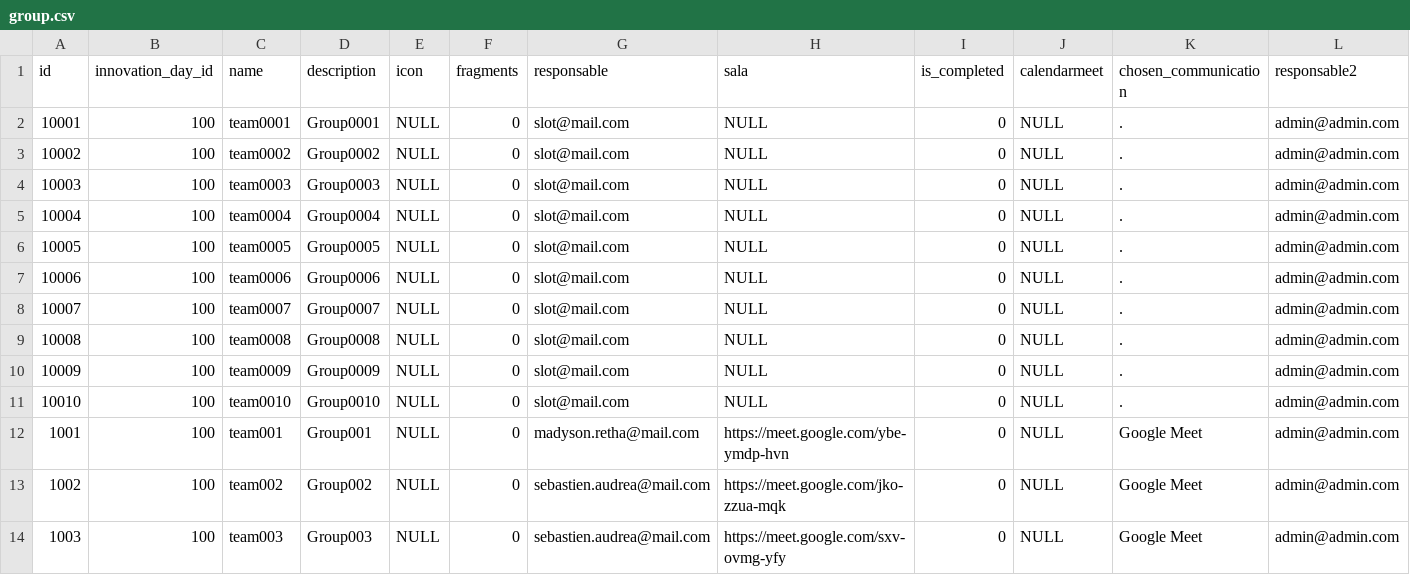
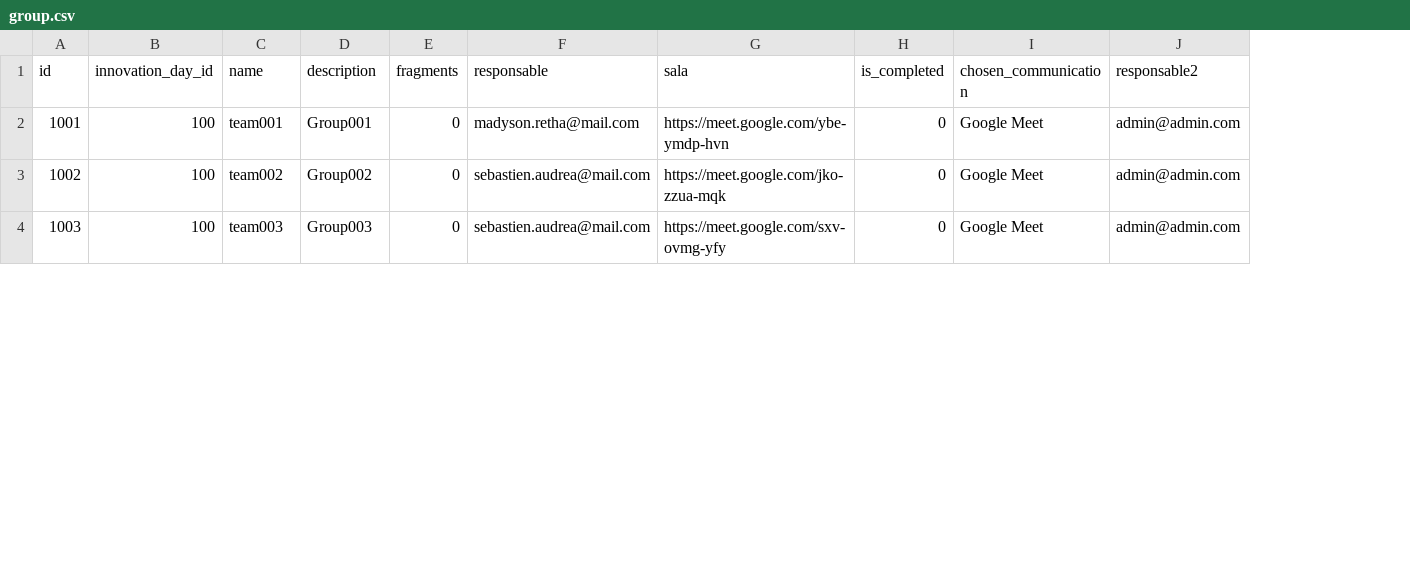
Before and after one commit to The-three-lords/iday_csv_templates, a CSV file: csv-samples/group.csv, drawn as a sheet; only a part is shown; the diff names each change by its address in the sheet, - before the commit and + after, or states it on an @@ line.

Commit message:
New version with default values

```diff
--- a/csv-samples/group.csv
+++ b/csv-samples/group.csv
-column E (icon), rows 12-14: all NULL
-column J (calendarmeet), rows 12-14: all NULL
-row 2: 10001 | 100 | team0001 | Group0001 | NULL | 0 | slot@mail.com | NULL | 0 | NULL | . | admin@admin.com
-row 3: 10002 | 100 | team0002 | Group0002 | NULL | 0 | slot@mail.com | NULL | 0 | NULL | . | admin@admin.com
-row 4: 10003 | 100 | team0003 | Group0003 | NULL | 0 | slot@mail.com | NULL | 0 | NULL | . | admin@admin.com
-row 5: 10004 | 100 | team0004 | Group0004 | NULL | 0 | slot@mail.com | NULL | 0 | NULL | . | admin@admin.com
-row 6: 10005 | 100 | team0005 | Group0005 | NULL | 0 | slot@mail.com | NULL | 0 | NULL | . | admin@admin.com
-row 7: 10006 | 100 | team0006 | Group0006 | NULL | 0 | slot@mail.com | NULL | 0 | NULL | . | admin@admin.com
-row 8: 10007 | 100 | team0007 | Group0007 | NULL | 0 | slot@mail.com | NULL | 0 | NULL | . | admin@admin.com
-row 9: 10008 | 100 | team0008 | Group0008 | NULL | 0 | slot@mail.com | NULL | 0 | NULL | . | admin@admin.com
-row 10: 10009 | 100 | team0009 | Group0009 | NULL | 0 | slot@mail.com | NULL | 0 | NULL | . | admin@admin.com
-row 11: 10010 | 100 | team0010 | Group0010 | NULL | 0 | slot@mail.com | NULL | 0 | NULL | . | admin@admin.com
```
Also changed, not shown: 3 other files.
